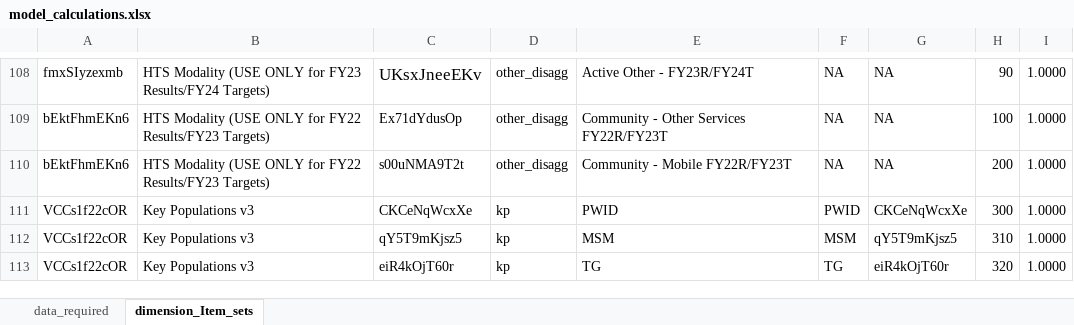
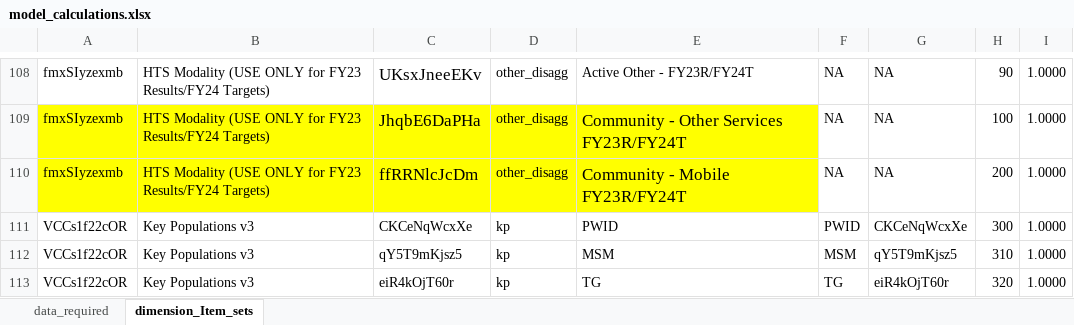
Before and after one commit to pepfar-datim/data-pack-commons, an Excel workbook: data-raw/model_calculations/model_calculations.xlsx, sheet dimension_Item_sets, drawn as a sheet; only a part is shown, gaps mark what is left out; values as stored, in another font and other column widths than the file's, no borders; the diff covers the shown part only; the diff names each change by its address in the sheet, - before the commit and + after, or states it on an @@ line.

Commit message:
update HTS Modality (USE ONLY for FY23 Results/FY24 Targets) from FY22 Results/FY23 Tragets
- update HTS Modality (USE ONLY for FY23 Results/FY24 Targets) from FY22 Results/FY23 Tragets

```diff
--- a/data-raw/model_calculations/model_calculations.xlsx (sheet dimension_Item_sets)
+++ b/data-raw/model_calculations/model_calculations.xlsx (sheet dimension_Item_sets)
-A109:A110: bEktFhmEKn6
+A109:A110: fmxSIyzexmb
-A109:E110 fill: none
+A109:E110 fill: #FFFF00
-B109:B110: …ONLY for FY22 Results/FY23 Targets)
+B109:B110: …ONLY for FY23 Results/FY24 Targets)
-C109: Ex71dYdusOp
+C109: JhqbE6DaPHa
@@ C109:C110 text size: larger @@
-E109: Community - Other Services FY22R/FY23T
+E109: Community - Other Services FY23R/FY24T
@@ E109:E110 text size: larger @@
-C110: s00uNMA9T2t
+C110: ffRRNlcJcDm
-E110: Community - Mobile FY22R/FY23T
+E110: Community - Mobile FY23R/FY24T
```
Also changed, not shown: 32 edited cells and cell formats elsewhere in this sheet, 2 other files.
